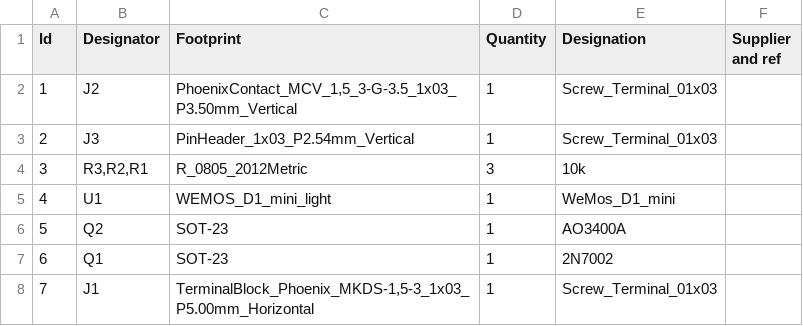
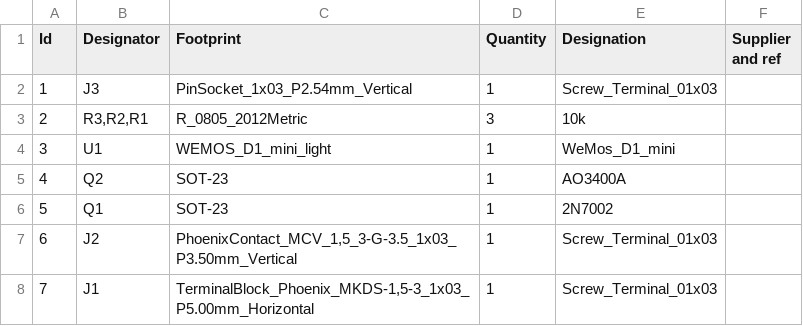
Before and after one commit to Kaldek/rat-ratgdo, a CSV file: kicad_files/D1 Mini - ESP8266/bom/RatGDO-OpenSource-D1Mini-ESP8266.csv, drawn as a sheet; addresses are those after the commit; the diff names each change by its address in the sheet, - before the commit and + after, or states it on an @@ line.

```diff
--- a/kicad_files/D1 Mini - ESP8266/bom/RatGDO-OpenSource-D1Mini-ESP8266.csv
+++ b/kicad_files/D1 Mini - ESP8266/bom/RatGDO-OpenSource-D1Mini-ESP8266.csv
@@ column A (Id) renumbered between rows 2 and 6 @@
-C2 (Footprint): PinHeader_1x03_P2.54mm_Vertical
+C2 (Footprint): PinSocket_1x03_P2.54mm_Vertical
@@ row 2 moved to row 7: 6 @@
```
Also changed, not shown: kicad_files/D1 Mini - ESP32/bom/RatGDO-OpenSource-D1Mini-ESP32.csv, 30 other files.
